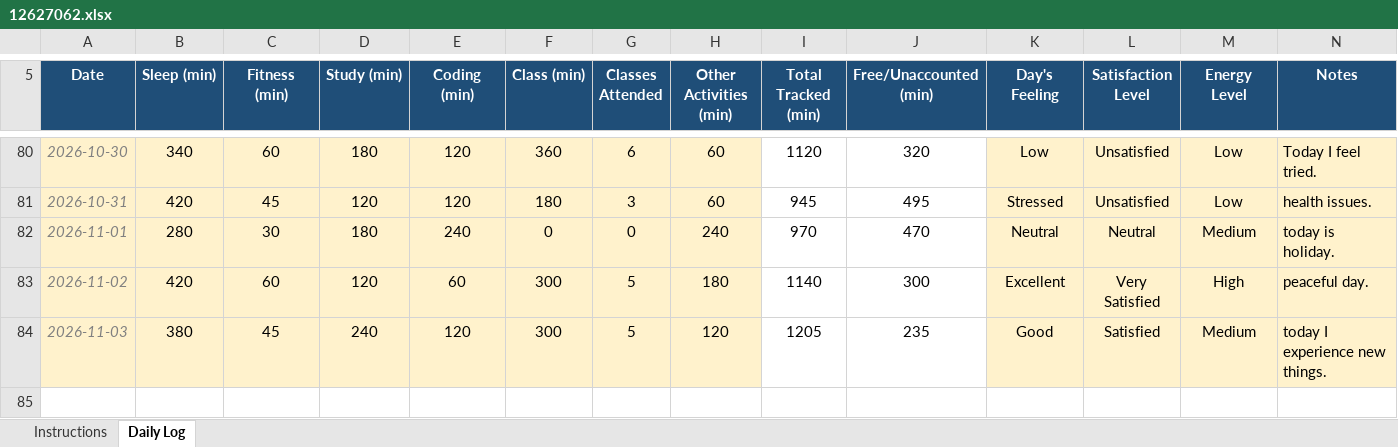
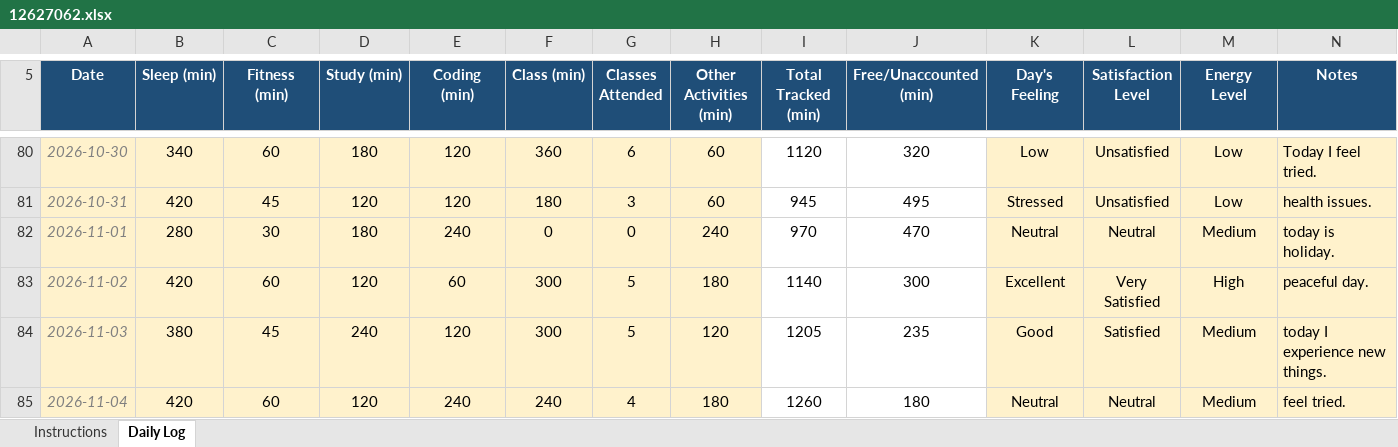
Before and after one commit to sushmabth23-ctrl/CAP-776, an Excel workbook: 12627062.xlsx, sheet Daily Log, drawn as a sheet; only a part is shown, gaps mark what is left out; values as stored, in another font and other column widths than the file's, no borders; conditional formats not drawn; the diff names each change by its address in the sheet, - before the commit and + after, or states it on an @@ line.

Commit message:
updated excel sheet.

```diff
--- a/12627062.xlsx (sheet Daily Log)
+++ b/12627062.xlsx (sheet Daily Log)
+row 85: 2026-11-04 | 420 | 60 | 120 | 240 | 240 | 4 | 180 | 1260 | 180 | Neutral | Neutral | Medium | feel tried.
```
